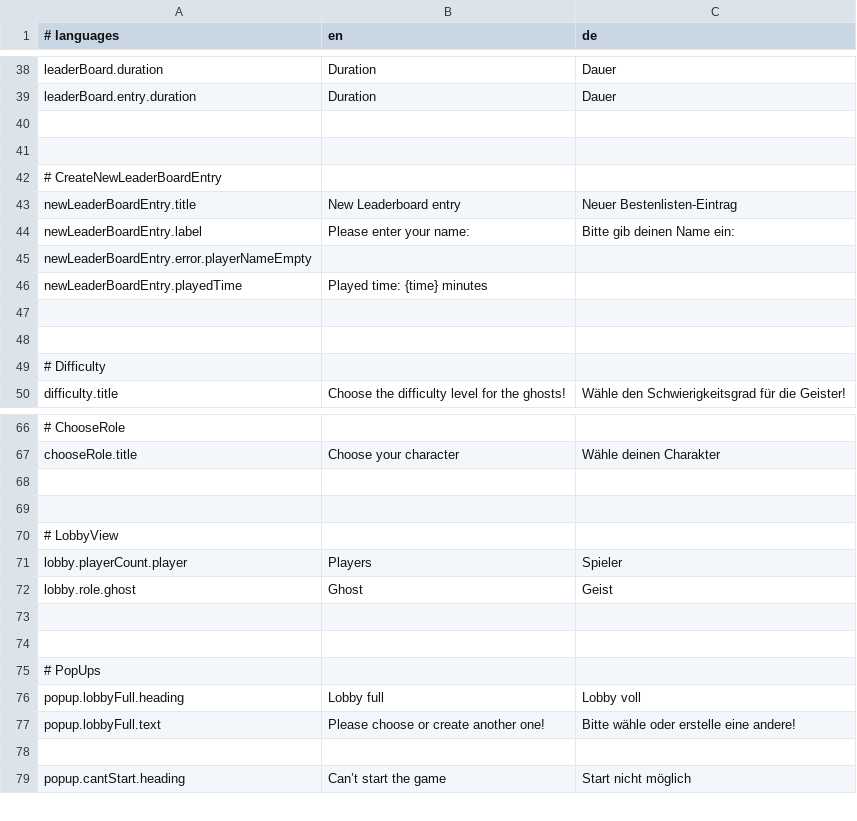
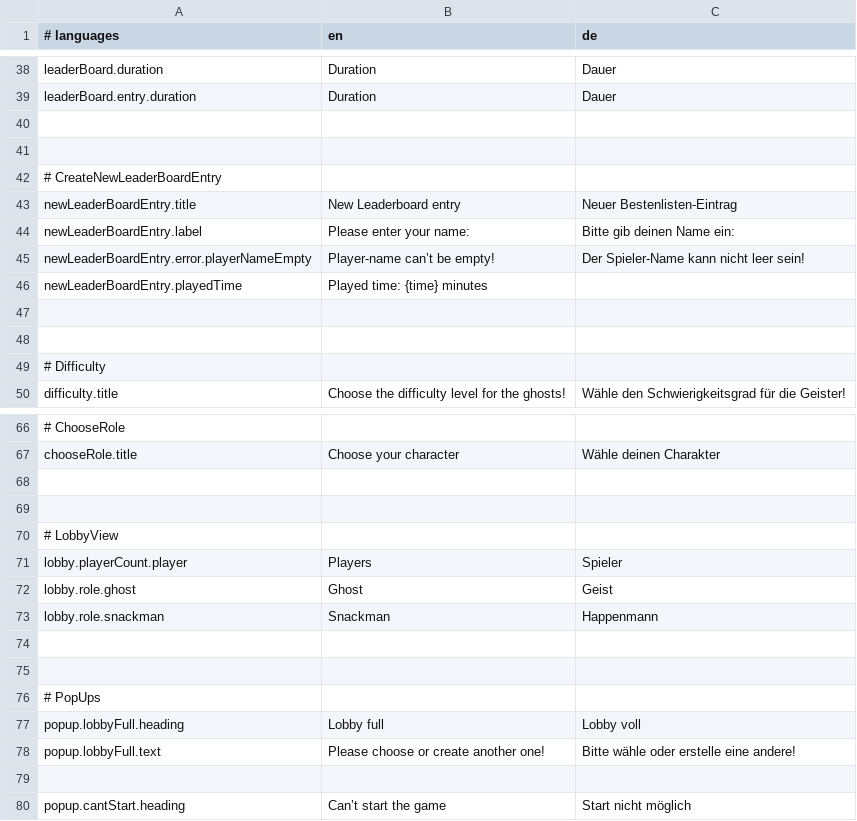
Before and after one commit to M-Kare/SWTP2024_Snackman, a CSV file: src/main/resources/translations.csv, drawn as a sheet; only a part is shown, gaps mark what is left out.

Commit message:
feat: added some more translations and placeholders

```diff
--- a/src/main/resources/translations.csv
+++ b/src/main/resources/translations.csv
@@ -44,3 +44,3 @@ newLeaderBoardEntry.title;New Leaderboard entry;Neuer Bestenlisten-Eintrag
 newLeaderBoardEntry.label;Please enter your name:;Bitte gib deinen Name ein:
-newLeaderBoardEntry.error.playerNameEmpty;
+newLeaderBoardEntry.error.playerNameEmpty;Player-name can’t be empty!;Der Spieler-Name kann nicht leer sein!
 newLeaderBoardEntry.playedTime;Played time: {time} minutes;
@@ -72,2 +72,3 @@ lobby.playerCount.player;Players;Spieler
 lobby.role.ghost;Ghost;Geist
+lobby.role.snackman;Snackman;Happenmann
 
```
Also changed, not shown: 3 other files.
